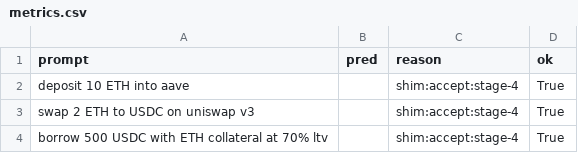
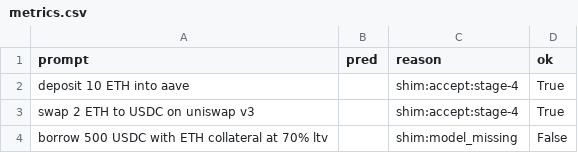
Before and after one commit to ngeodesic-ai/micro-llm, a CSV file: .artifacts/defi/rails_bench/metrics.csv, drawn as a sheet.

```diff
--- a/.artifacts/defi/rails_bench/metrics.csv
+++ b/.artifacts/defi/rails_bench/metrics.csv
@@ -3,2 +3,2 @@ deposit 10 ETH into aave,,shim:accept:stage-4,True
 swap 2 ETH to USDC on uniswap v3,,shim:accept:stage-4,True
-borrow 500 USDC with ETH collateral at 70% ltv,,shim:accept:stage-4,True
+borrow 500 USDC with ETH collateral at 70% ltv,,shim:model_missing,False
```
Also changed, not shown: .artifacts/defi/mapper_bench/rows_thr_0.7.csv, 18 other files.
